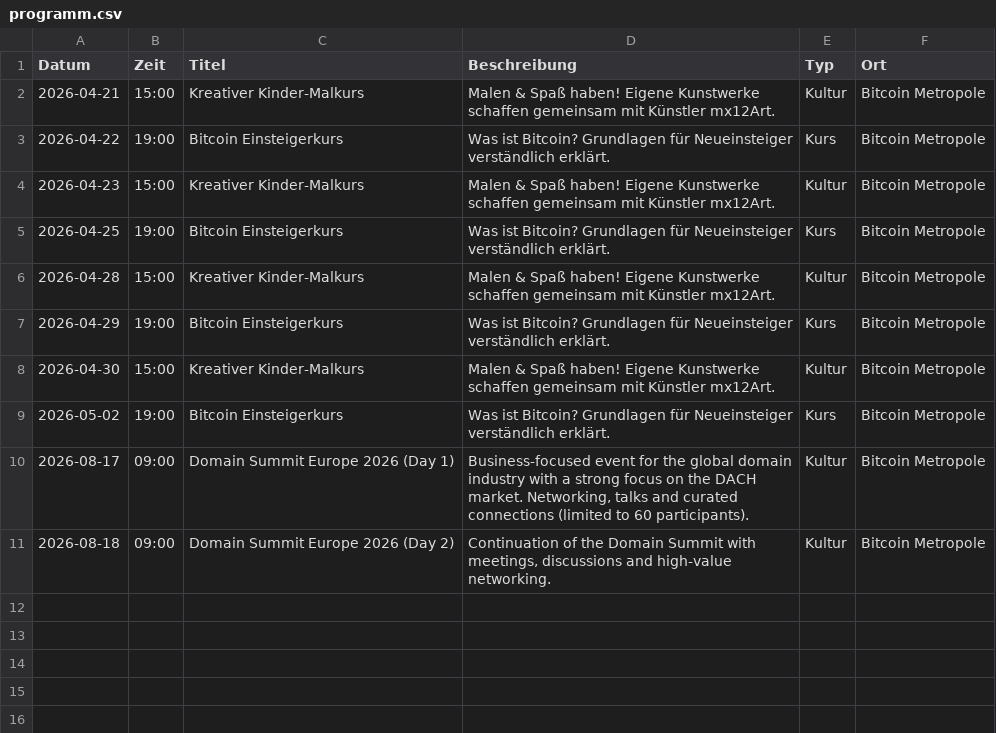
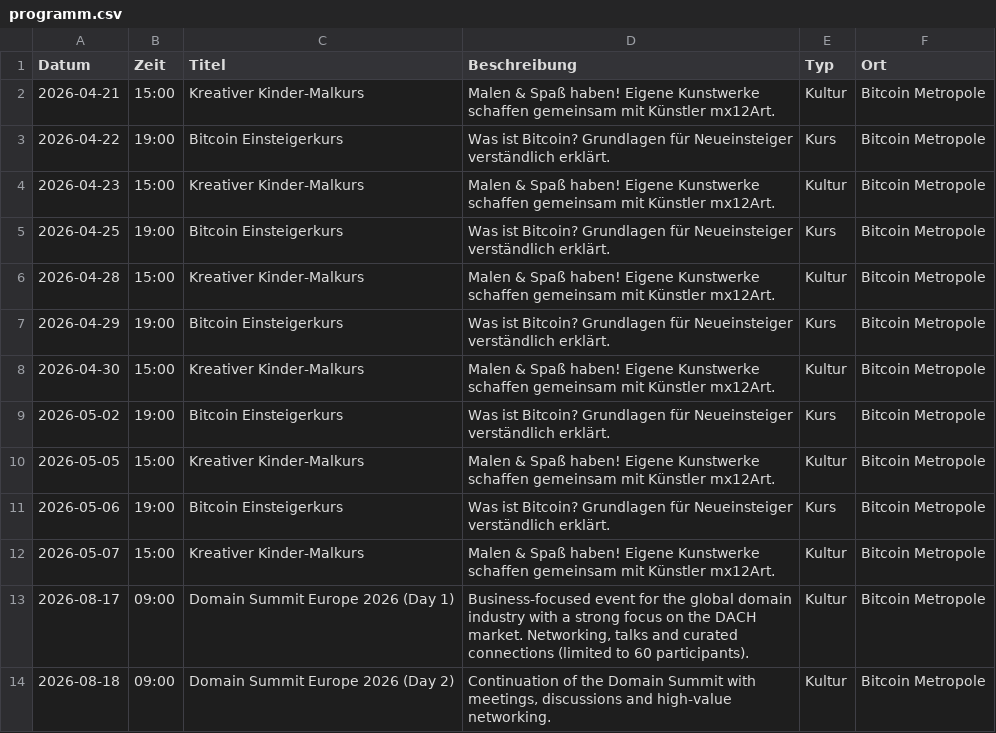
Before and after one commit to Razue/bitcoin_metropole_kempten, a CSV file: programm.csv, drawn as a sheet.

Commit message:
Update programm.csv

```diff
--- a/programm.csv
+++ b/programm.csv
@@ -9,2 +9,5 @@ Datum,Zeit,Titel,Beschreibung,Typ,Ort
 2026-05-02,19:00,Bitcoin Einsteigerkurs,Was ist Bitcoin? Grundlagen für Neueinsteiger verständlich erklärt.,Kurs,Bitcoin Metropole
+2026-05-05,15:00,Kreativer Kinder-Malkurs,Malen & Spaß haben! Eigene Kunstwerke schaffen gemeinsam mit Künstler mx12Art.,Kultur,Bitcoin Metropole
+2026-05-06,19:00,Bitcoin Einsteigerkurs,Was ist Bitcoin? Grundlagen für Neueinsteiger verständlich erklärt.,Kurs,Bitcoin Metropole
+2026-05-07,15:00,Kreativer Kinder-Malkurs,Malen & Spaß haben! Eigene Kunstwerke schaffen gemeinsam mit Künstler mx12Art.,Kultur,Bitcoin Metropole
 2026-08-17,09:00,Domain Summit Europe 2026 (Day 1),"Business-focused event for the global domain industry with a strong focus on the DACH market. Networking, talks and curated connections (limited to 60 participants).",Kultur,Bitcoin Metropole
```
